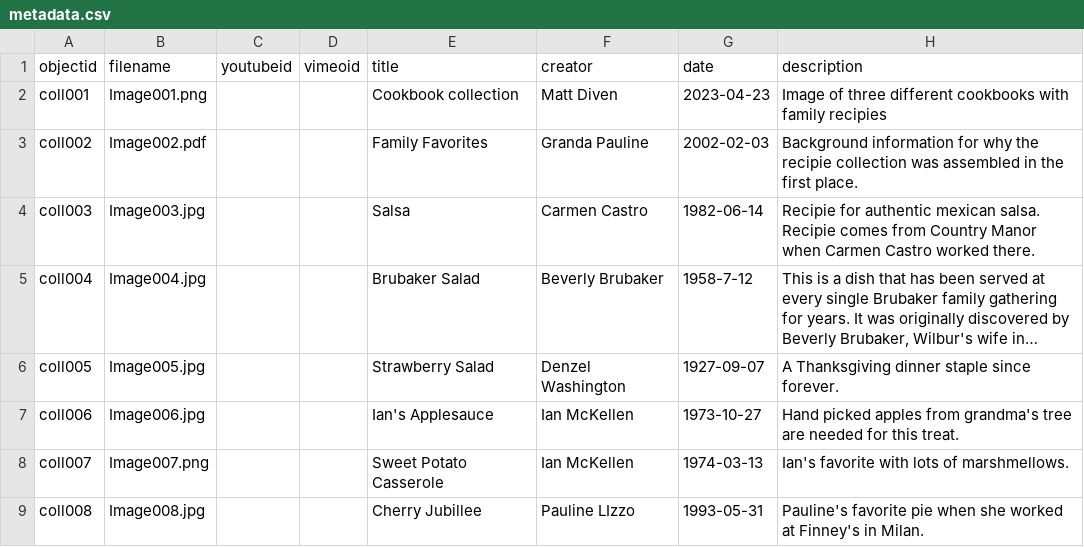
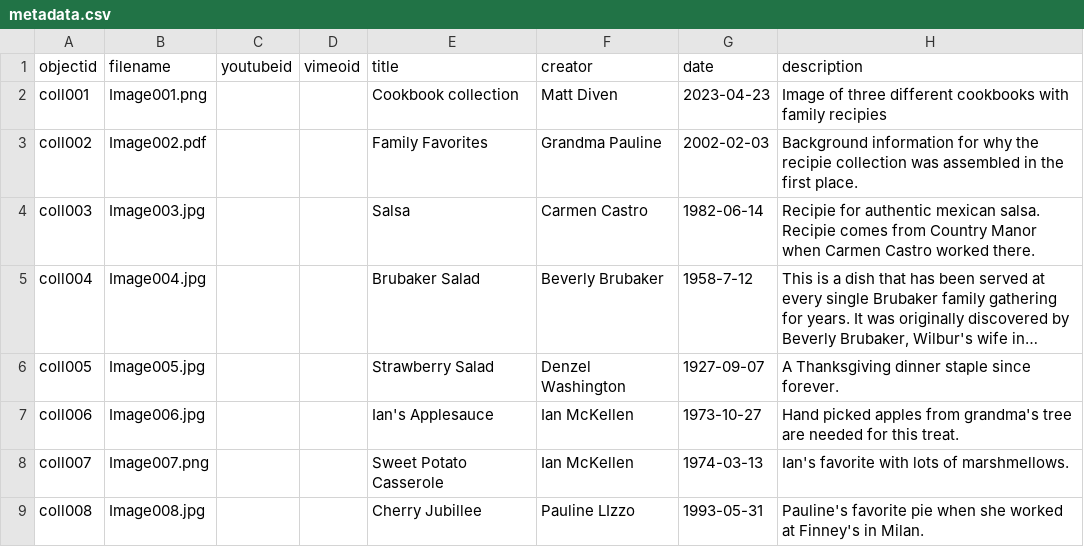
Before and after one commit to mdiven/Ar-chive-in-, a CSV file: _data/metadata.csv, drawn as a sheet; only a part is shown; long unchanged cells end in …; the diff names each change by its address in the sheet, - before the commit and + after, or states it on an @@ line.

Commit message:
Update metadata.csv

```diff
--- a/_data/metadata.csv
+++ b/_data/metadata.csv
-F3 (creator): Granda Pauline
+F3 (creator): Grandma Pauline
```
